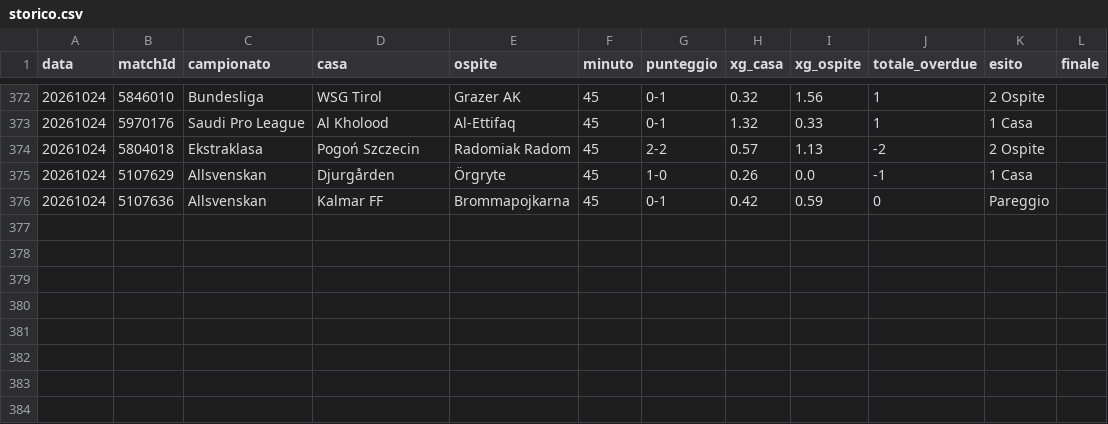
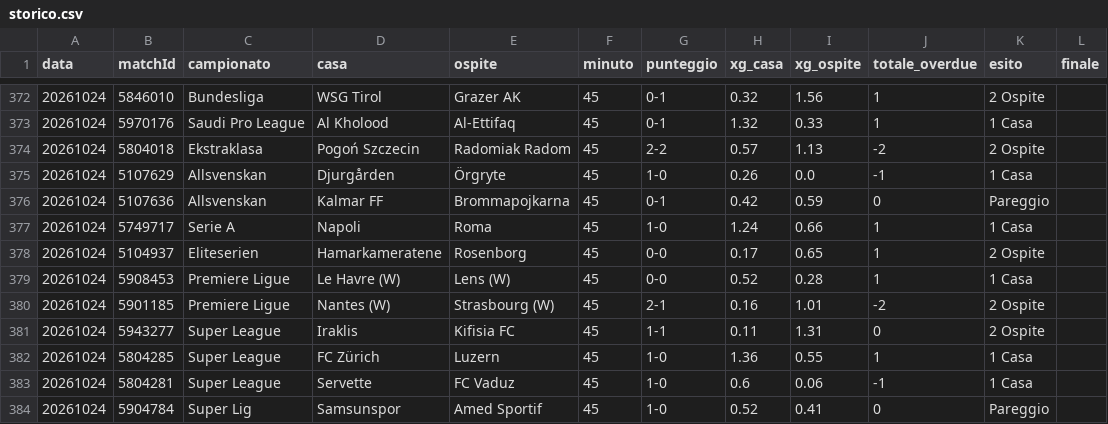
Before and after one commit to edbass1/xg-overdue-live, a CSV file: storico.csv, drawn as a sheet; only a part is shown, gaps mark what is left out.

```diff
--- a/storico.csv
+++ b/storico.csv
@@ -376 +376,9 @@ data;matchId;campionato;casa;ospite;minuto;punteggio;xg_casa;xg_ospite;totale_ov
 20261024;5107636;Allsvenskan;Kalmar FF;Brommapojkarna;45;0-1;0.42;0.59;0;Pareggio;
+20261024;5749717;Serie A;Napoli;Roma;45;1-0;1.24;0.66;1;1 Casa;
+20261024;5104937;Eliteserien;Hamarkameratene;Rosenborg;45;0-0;0.17;0.65;1;2 Ospite;
+20261024;5908453;Premiere Ligue;Le Havre (W);Lens (W);45;0-0;0.52;0.28;1;1 Casa;
+20261024;5901185;Premiere Ligue;Nantes (W);Strasbourg (W);45;2-1;0.16;1.01;-2;2 Ospite;
+20261024;5943277;Super League;Iraklis;Kifisia FC;45;1-1;0.11;1.31;0;2 Ospite;
+20261024;5804285;Super League;FC Zürich;Luzern;45;1-0;1.36;0.55;1;1 Casa;
+20261024;5804281;Super League;Servette;FC Vaduz;45;1-0;0.6;0.06;-1;1 Casa;
+20261024;5904784;Super Lig;Samsunspor;Amed Sportif;45;1-0;0.52;0.41;0;Pareggio;
```
Also changed, not shown: 3 other files.
